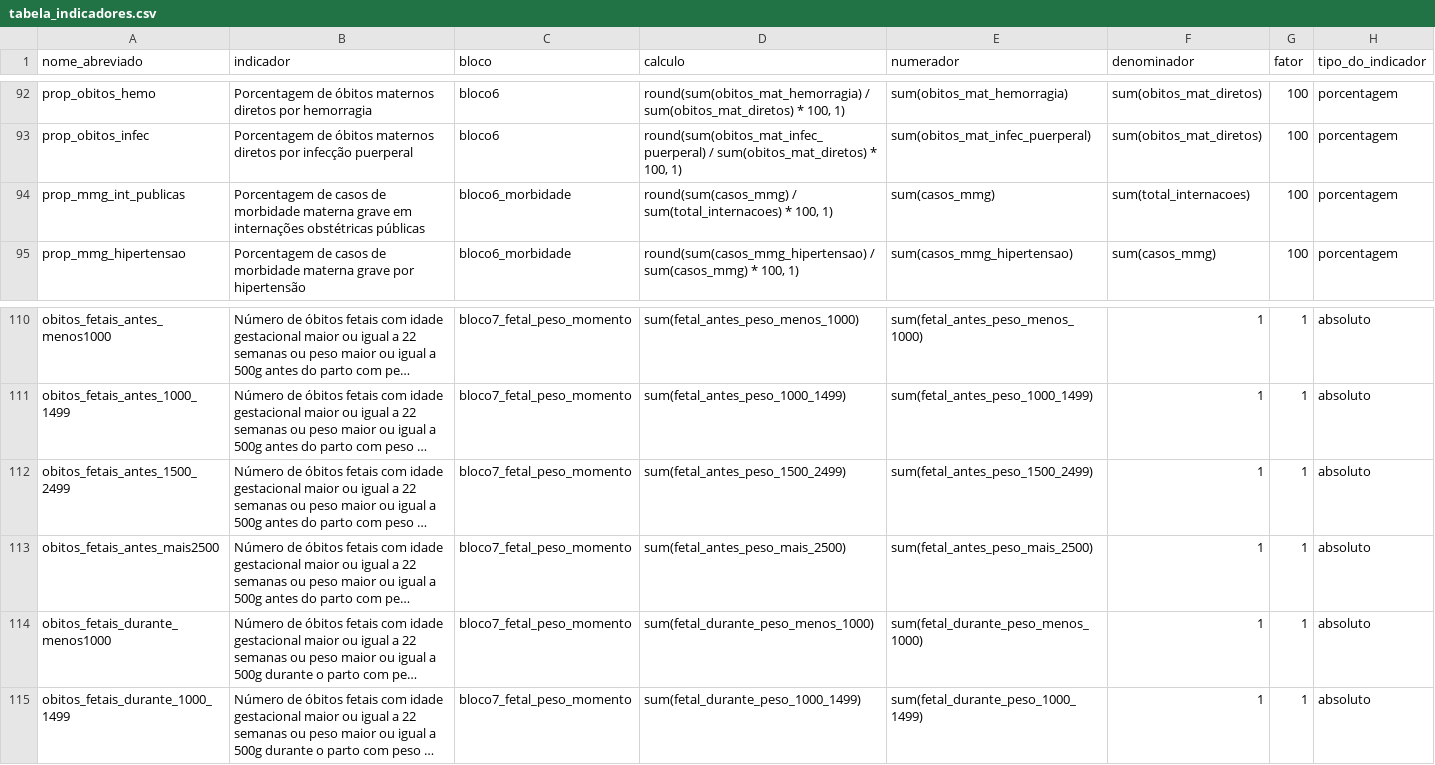
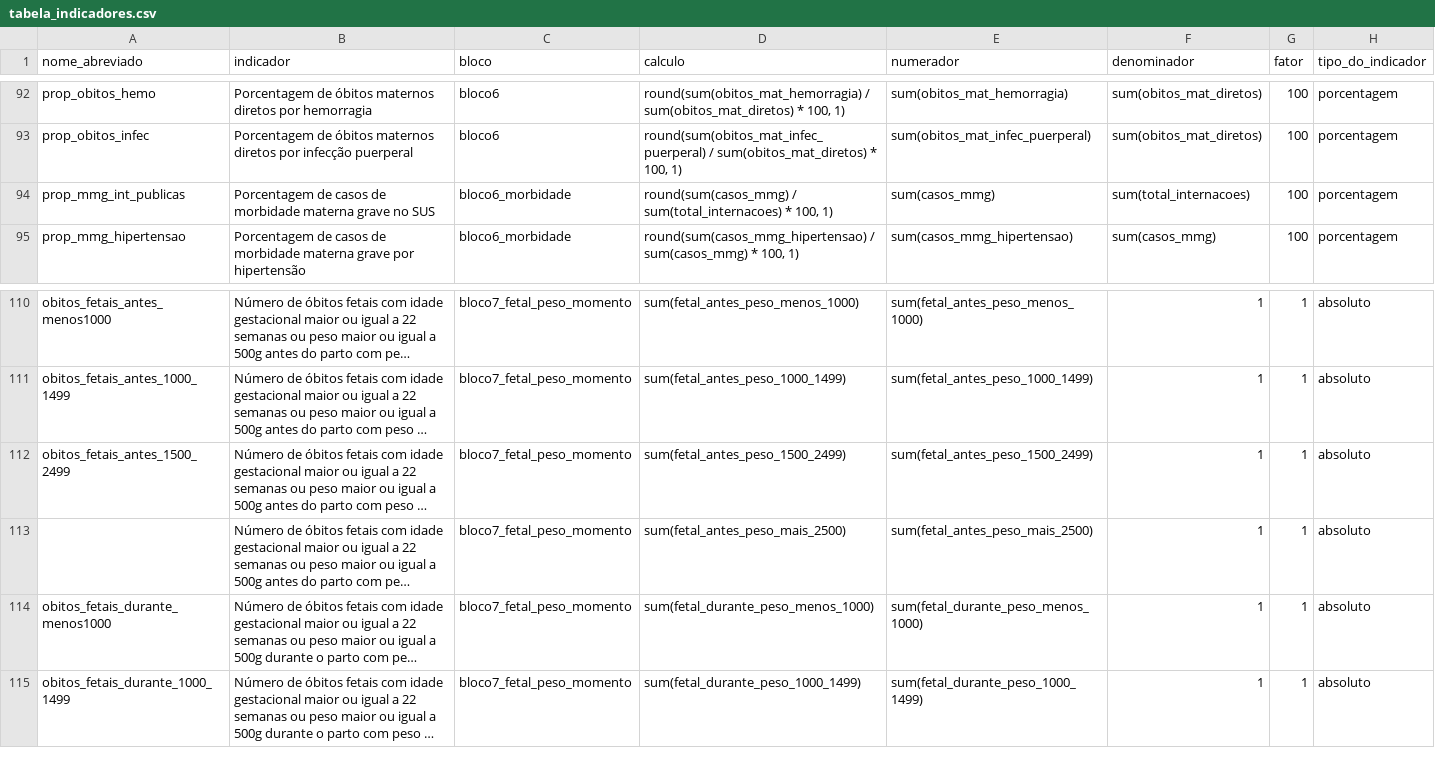
Before and after one commit to observatorioobstetrico/painel-vigilancia-saude-materna-v2, a CSV file: data-raw/csv/tabela_indicadores.csv, drawn as a sheet; only a part is shown, gaps mark what is left out; long unchanged cells end in …; the diff names each change by its address in the sheet, - before the commit and + after, or states it on an @@ line.

Commit message:
Correção nome indicador

```diff
--- a/data-raw/csv/tabela_indicadores.csv
+++ b/data-raw/csv/tabela_indicadores.csv
-B94 (indicador): …materna grave em internações obstétricas públicas
+B94 (indicador): …materna grave no SUS
-A113 (nome_abreviado): obitos_fetais_antes_mais2500
+A113 (nome_abreviado): (empty)
```
Also changed, not shown: 3 other files.
